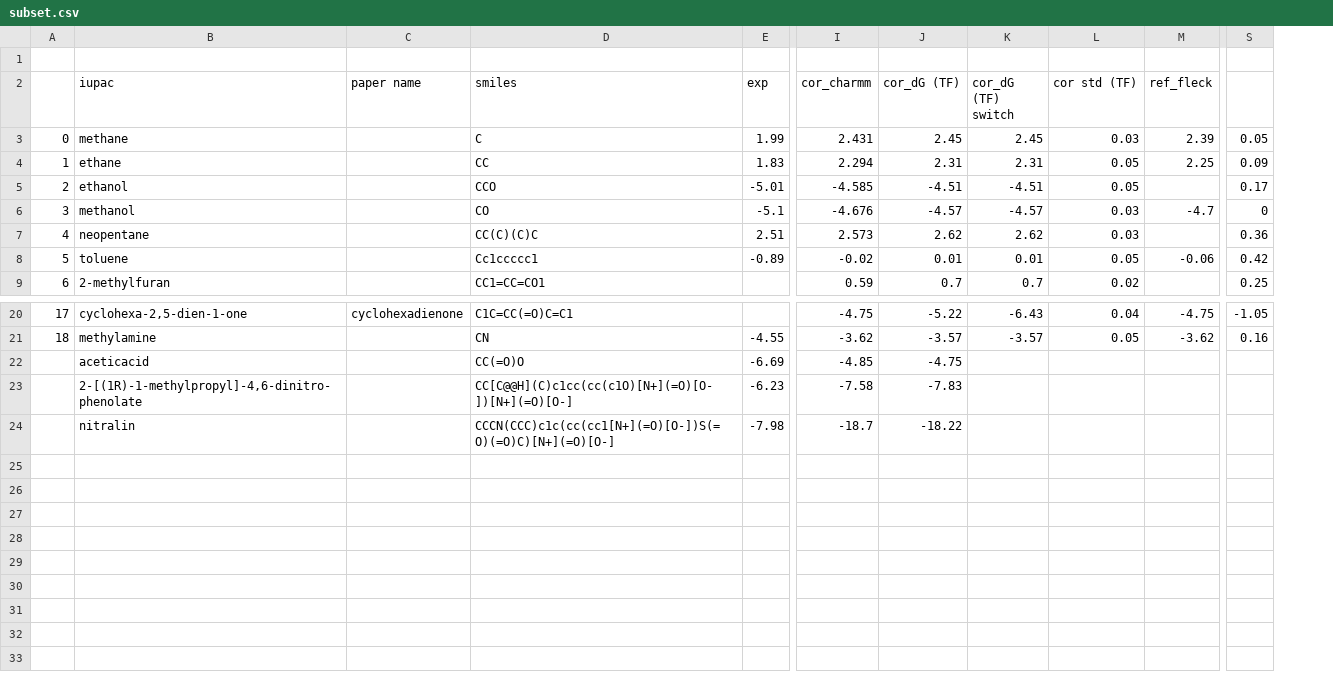
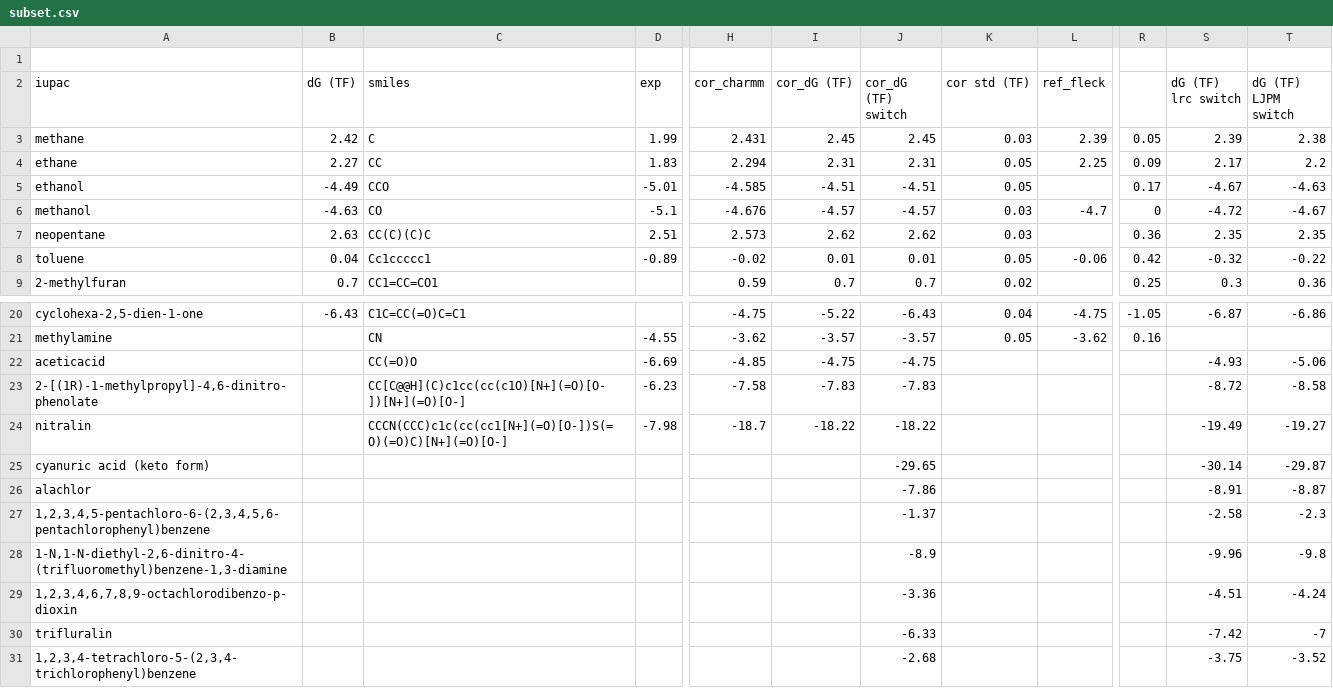
Before and after one commit to JohannesKarwou/notebooks, a CSV file: data/subset.csv, drawn as a sheet; only a part is shown, gaps mark what is left out; removed rows and columns are numbered as before the commit, all else as after; rows hold the shown columns only; the diff names each change by its address in the sheet, - before the commit and + after, or states it on an @@ line.

Commit message:
adding LJPME values

```diff
--- a/data/subset.csv
+++ b/data/subset.csv
-column A, rows 3-9: 0 | 1 | 2 | 3 | 4 | 5 | 6; rows 20-21: 17 | 18
-column C (paper name), row 20: cyclohexadienone
+column B (dG (TF)), rows 3-9: 2.42 | 2.27 | -4.49 | -4.63 | 2.63 | 0.04 | 0.7; row 20: -6.43
+column S (dG (TF) lrc switch), rows 3-9: 2.39 | 2.17 | -4.67 | -4.72 | 2.35 | -0.32 | 0.3; rows 20-24: -6.87 |  | -4.93 | -8.72 | -19.49
+column T (dG (TF) LJPM switch), rows 3-9: 2.38 | 2.2 | -4.63 | -4.67 | 2.35 | -0.22 | 0.36; rows 20-24: -6.86 |  | -5.06 | -8.58 | -19.27
-J22 (cor_dG (TF) switch): (empty)
+J22 (cor_dG (TF) switch): -4.75
-J23 (cor_dG (TF) switch): (empty)
+J23 (cor_dG (TF) switch): -7.83
-J24 (cor_dG (TF) switch): (empty)
+J24 (cor_dG (TF) switch): -18.22
+row 25: cyanuric acid (keto form) |  |  |  |  |  | -29.65 |  |  |  | -30.14 | -29.87
+row 26: alachlor |  |  |  |  |  | -7.86 |  |  |  | -8.91 | -8.87
+row 27: 1,2,3,4,5-pentachloro-6-(2,3,4,5,6-pentachlorophenyl)benzene |  |  |  |  |  | -1.37 |  |  |  | -2.58 | -2.3
+row 28: 1-N,1-N-diethyl-2,6-dinitro-4-(trifluoromethyl)benzene-1,3-diamine |  |  |  |  |  | -8.9 |  |  |  | -9.96 | -9.8
+row 29: 1,2,3,4,6,7,8,9-octachlorodibenzo-p-dioxin |  |  |  |  |  | -3.36 |  |  |  | -4.51 | -4.24
+row 30: trifluralin |  |  |  |  |  | -6.33 |  |  |  | -7.42 | -7
+row 31: 1,2,3,4-tetrachloro-5-(2,3,4-trichlorophenyl)benzene |  |  |  |  |  | -2.68 |  |  |  | -3.75 | -3.52
```
